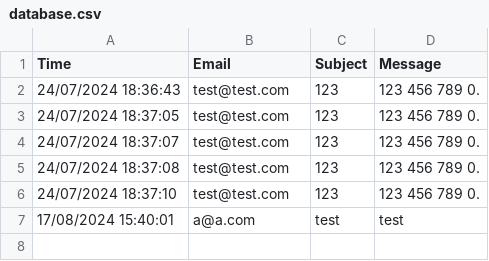
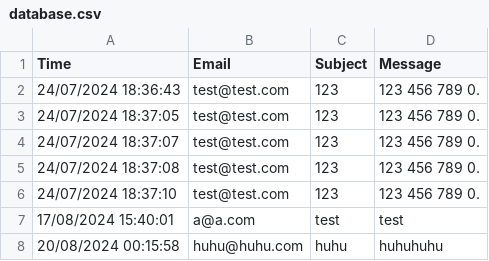
Before and after one commit to gabrielipcarvalho/portfo_website, a CSV file: database.csv, drawn as a sheet.

```diff
--- a/database.csv
+++ b/database.csv
@@ -7 +7,2 @@ Time,Email,Subject,Message
 17/08/2024 15:40:01,a@a.com,test,test
+20/08/2024 00:15:58,huhu@huhu.com,huhu,huhuhuhu
```
Also changed, not shown: 2 other files.
